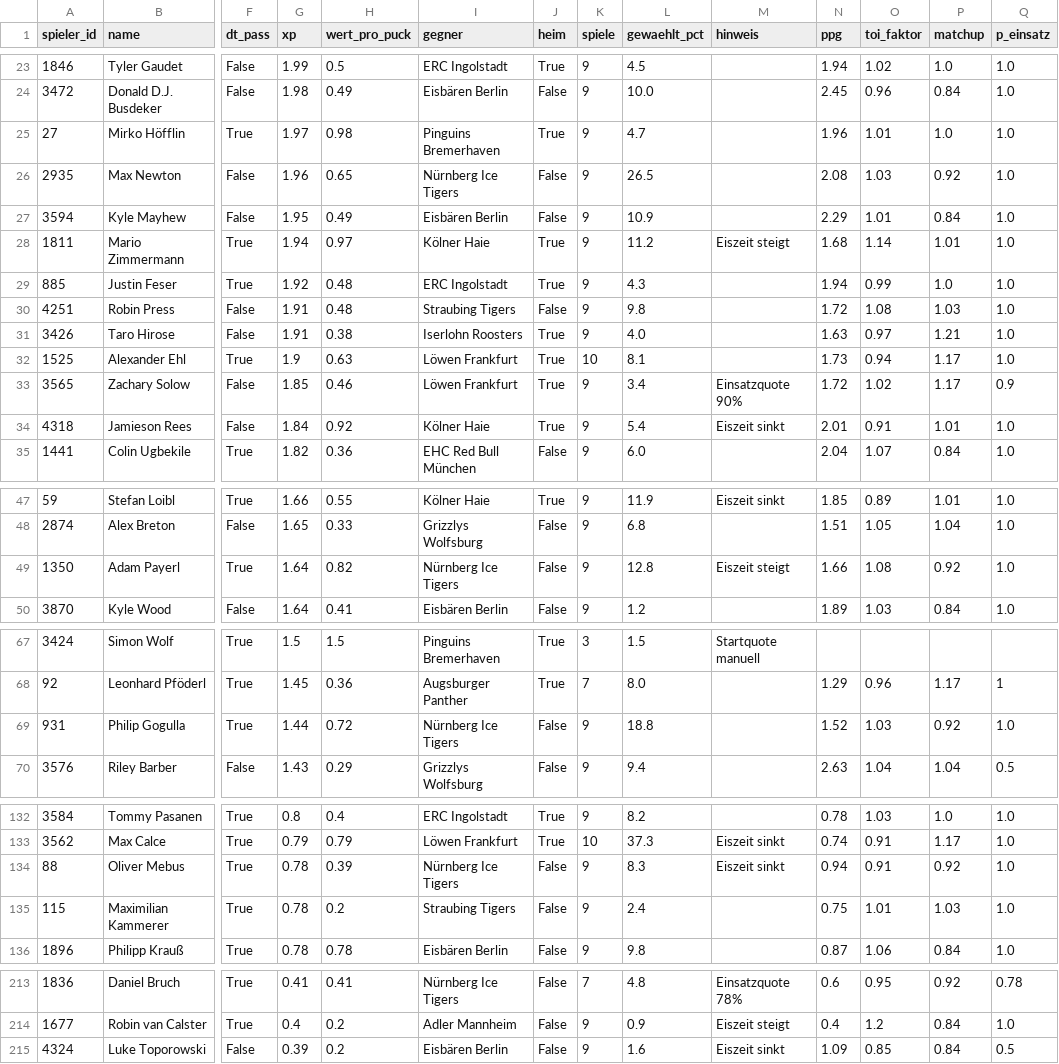
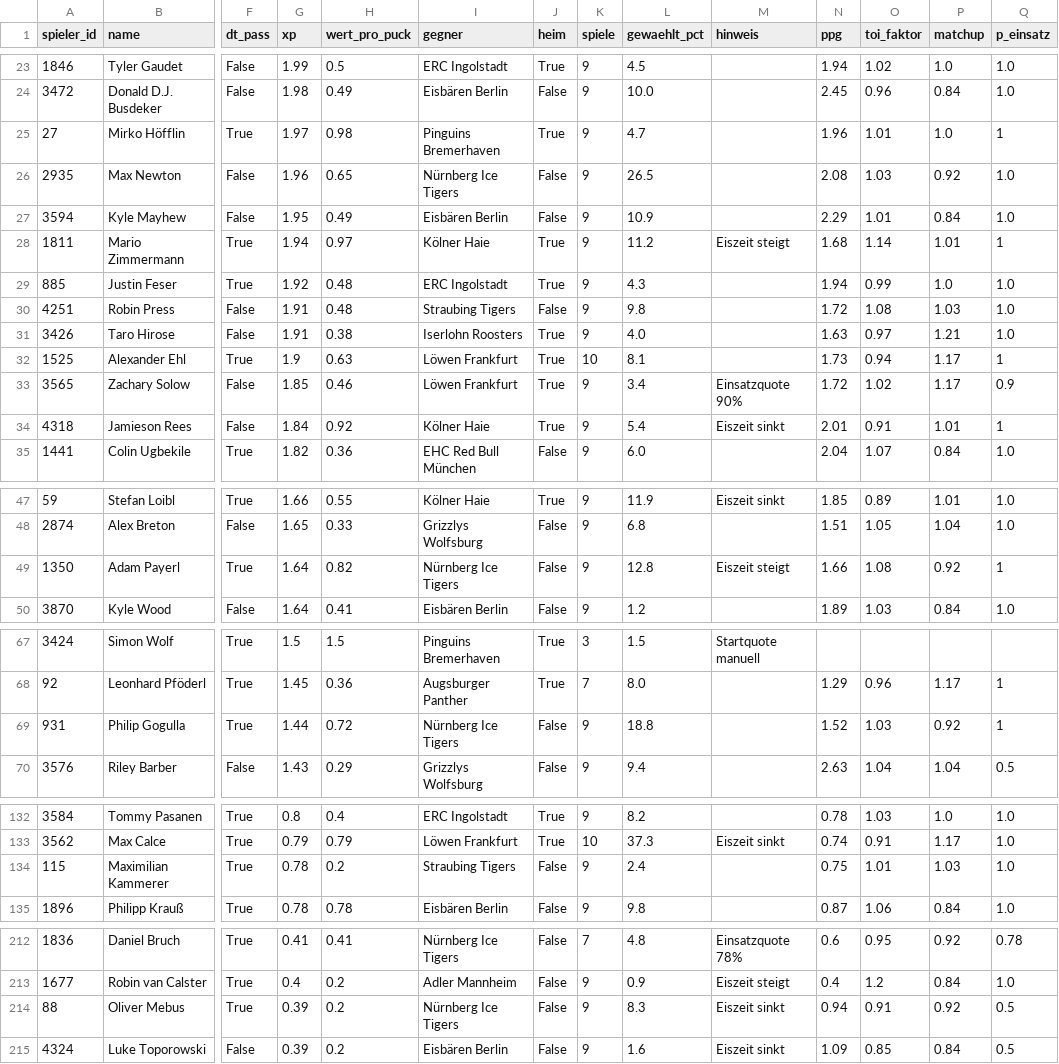
Before and after one commit to machi239/del-fantasy, a CSV file: data/projektion.csv, drawn as a sheet; only a part is shown, gaps mark what is left out; removed rows and columns are numbered as before the commit, all else as after; rows hold the shown columns only; the diff covers the shown part only; the diff names each change by its address in the sheet, - before the commit and + after, or states it on an @@ line.

```diff
--- a/data/projektion.csv
+++ b/data/projektion.csv
-Q25 (p_einsatz): 1.0
+Q25 (p_einsatz): 1
-Q28 (p_einsatz): 1.0
+Q28 (p_einsatz): 1
-Q32 (p_einsatz): 1.0
+Q32 (p_einsatz): 1
-Q34 (p_einsatz): 1.0
+Q34 (p_einsatz): 1
-Q49 (p_einsatz): 1.0
+Q49 (p_einsatz): 1
-Q69 (p_einsatz): 1.0
+Q69 (p_einsatz): 1
-row 134: 88 | Oliver Mebus | True | 0.78 | 0.39 | Nürnberg Ice Tigers | False | 9 | 8.3 | Eiszeit sinkt | 0.94 | 0.91 | 0.92 | 1.0
+row 214: 88 | Oliver Mebus | True | 0.39 | 0.2 | Nürnberg Ice Tigers | False | 9 | 8.3 | Eiszeit sinkt | 0.94 | 0.91 | 0.92 | 0.5
```
Also changed, not shown: 2 added rows, 2 removed rows and 9 edited cells elsewhere in this file, 5 other files.
